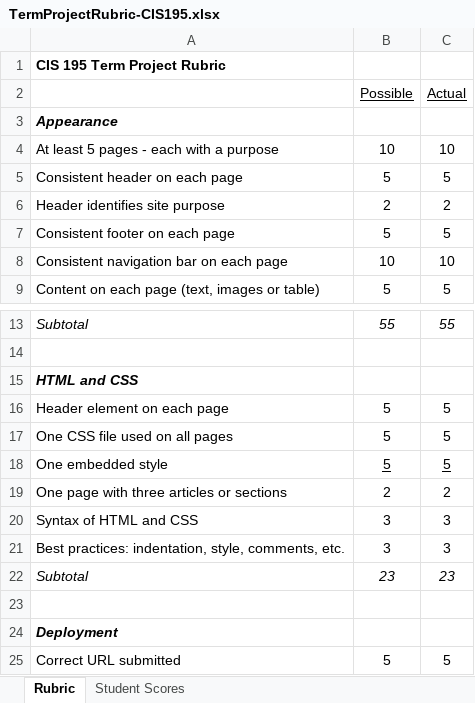
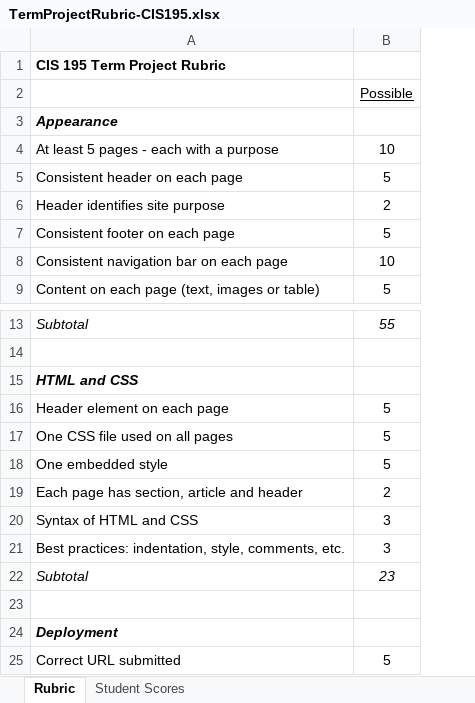
Before and after one commit to LCC-CIT/CIS195-CourseMaterials, an Excel workbook: TermProject/TermProjectRubric-CIS195.xlsx, sheet Rubric, drawn as a sheet; only a part is shown, gaps mark what is left out; values as stored, in another font and other column widths than the file's, no borders; the diff names each change by its address in the sheet, - before the commit and + after, or states it on an @@ line.

```diff
--- a/TermProject/TermProjectRubric-CIS195.xlsx (sheet Rubric)
+++ b/TermProject/TermProjectRubric-CIS195.xlsx (sheet Rubric)
-column C, rows 2-9: Actual |  | 10 | 5 | 2 | 5 | 10 | 5; rows 13-25: 55 |  |  | 5 | 5 | 5 | 2 | 3 | 3 | 23 |  |  | 5
-B18 underline: on
+B18 underline: off
-A19: One page with three articles or sections
+A19: Each page has section, article and header
```
Also changed, not shown: sheet Student Scores, 2 other files.
